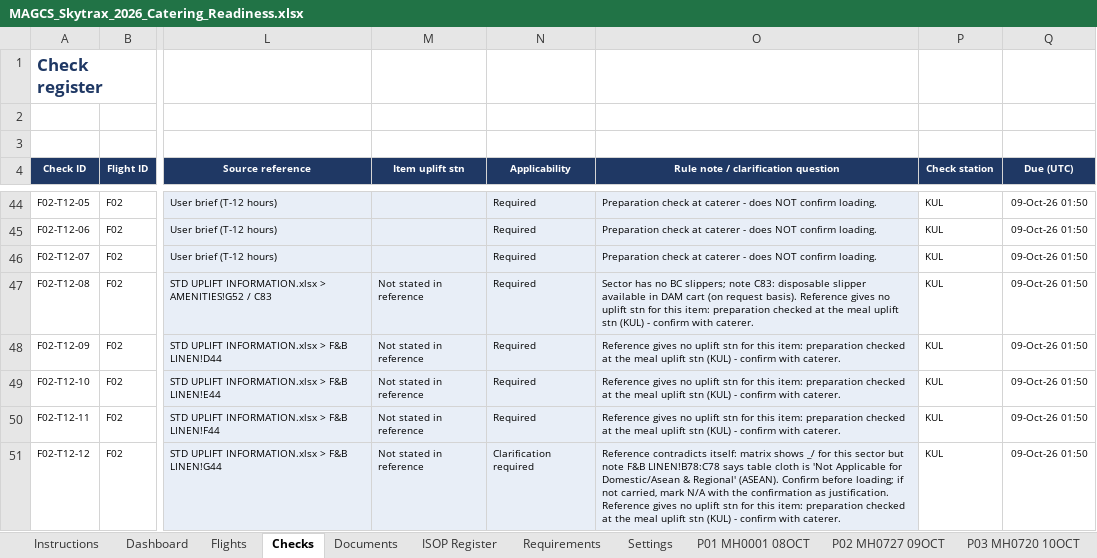
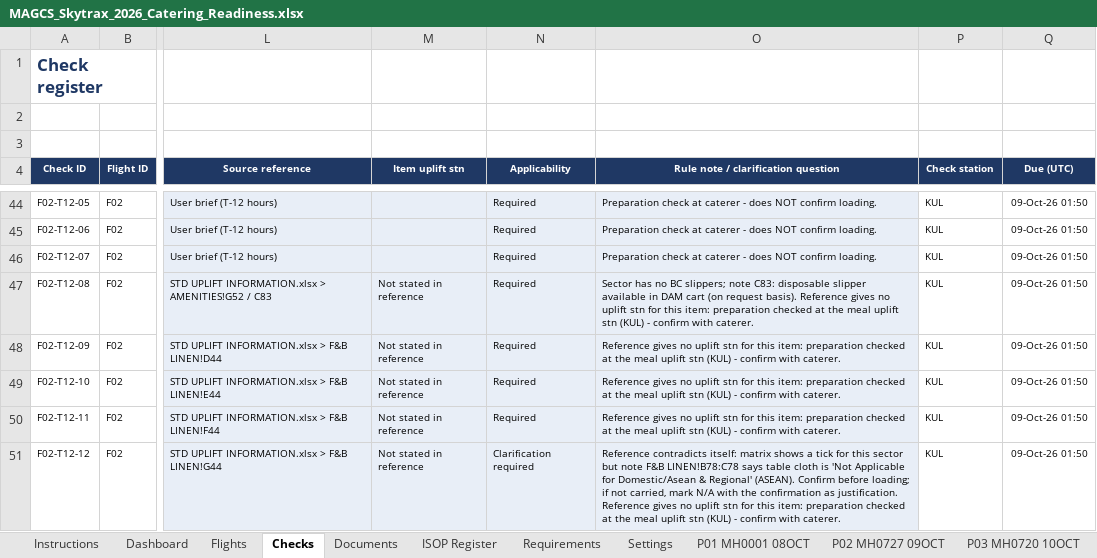
Before and after one commit to fluffyufi/skytrax-checklist, an Excel workbook: output/MAGCS_Skytrax_2026_Catering_Readiness.xlsx, sheet Checks, drawn as a sheet; only a part is shown, gaps mark what is left out; values as stored, in another font and other column widths than the file's, no borders; charts and pictures and conditional formats not drawn; the diff covers the shown part only; the diff names each change by its address in the sheet, - before the commit and + after, or states it on an @@ line.

```diff
--- a/output/MAGCS_Skytrax_2026_Catering_Readiness.xlsx (sheet Checks)
+++ b/output/MAGCS_Skytrax_2026_Catering_Readiness.xlsx (sheet Checks)
-O51: …matrix shows _/ for this…
+O51: …matrix shows a tick for this…
```
Also changed, not shown: 16 edited cells elsewhere in this sheet, sheet Requirements, sheet P17 MH0073 27OCT, sheet P02 MH0727 09OCT, sheet P09 MH0753 11OCT, sheet Dashboard, sheet P15 MH0003 25OCT, 20 more sheets, 4 other files.
